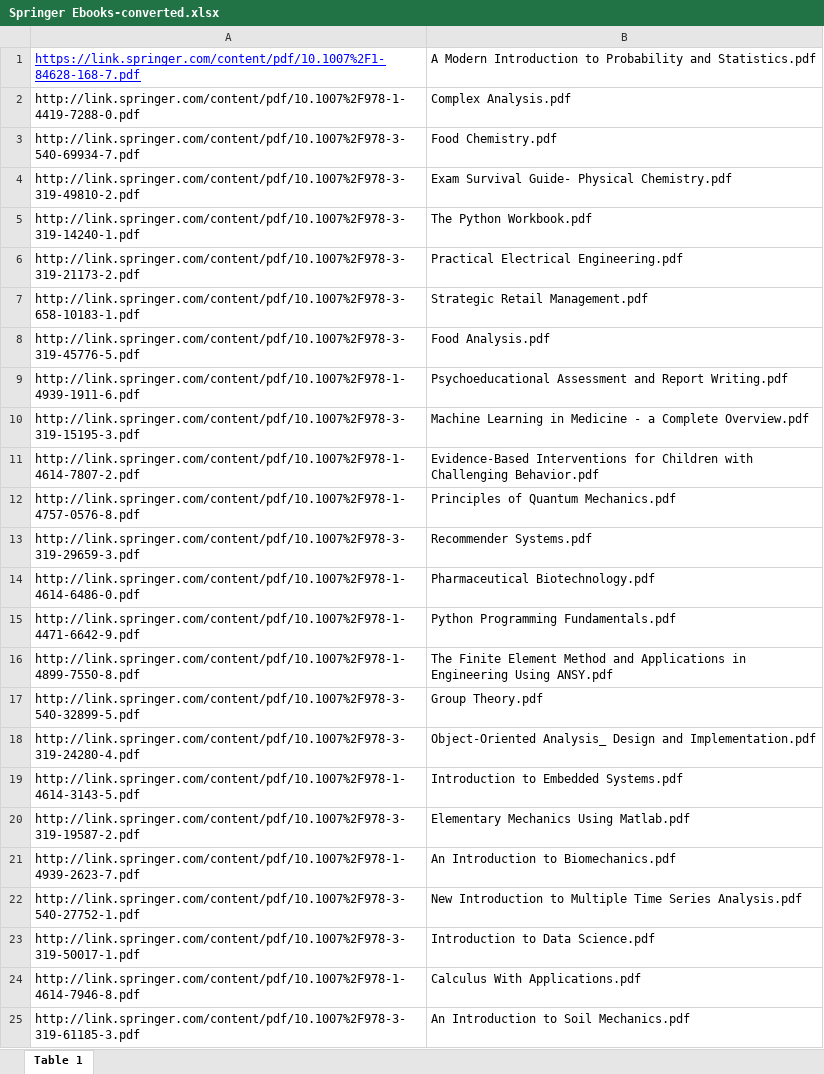
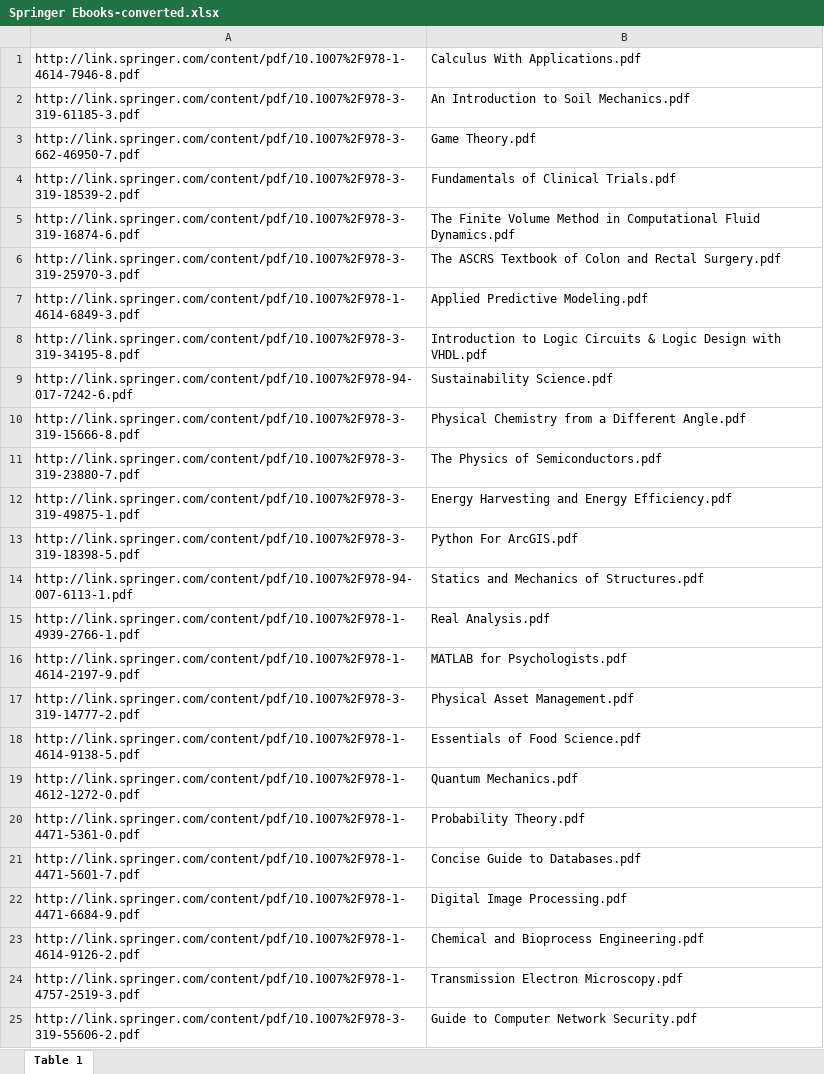
Before and after one commit to RohitM-IN/E-Books2, an Excel workbook: Extras/Springer Ebooks-converted.xlsx, sheet Table 1, drawn as a sheet; only a part is shown; the shorter side is filled out with more unchanged rows; values as stored, in another font and other column widths than the file's, no borders; the diff covers the shown part only; the diff names each change by its address in the sheet, - before the commit and + after, or states it on an @@ line.

Commit message:
Update Springer Ebooks-converted.xlsx
Removed entries of the books already downloaded

```diff
--- a/Extras/Springer Ebooks-converted.xlsx (sheet Table 1)
+++ b/Extras/Springer Ebooks-converted.xlsx (sheet Table 1)
-row 1: https://link.springer.com/content/pdf/10.1007%2F1-84628-168-7.pdf | A Modern Introduction to Probability and Statistics.pdf
-row 2: http://link.springer.com/content/pdf/10.1007%2F978-1-4419-7288-0.pdf | Complex Analysis.pdf
-row 3: http://link.springer.com/content/pdf/10.1007%2F978-3-540-69934-7.pdf | Food Chemistry.pdf
-row 4: http://link.springer.com/content/pdf/10.1007%2F978-3-319-49810-2.pdf | Exam Survival Guide- Physical Chemistry.pdf
-row 5: http://link.springer.com/content/pdf/10.1007%2F978-3-319-14240-1.pdf | The Python Workbook.pdf
-row 6: http://link.springer.com/content/pdf/10.1007%2F978-3-319-21173-2.pdf | Practical Electrical Engineering.pdf
-row 7: http://link.springer.com/content/pdf/10.1007%2F978-3-658-10183-1.pdf | Strategic Retail Management.pdf
-row 8: http://link.springer.com/content/pdf/10.1007%2F978-3-319-45776-5.pdf | Food Analysis.pdf
-row 9: http://link.springer.com/content/pdf/10.1007%2F978-1-4939-1911-6.pdf | Psychoeducational Assessment and Report Writing.pdf
-row 10: http://link.springer.com/content/pdf/10.1007%2F978-3-319-15195-3.pdf | Machine Learning in Medicine - a Complete Overview.pdf
-row 11: http://link.springer.com/content/pdf/10.1007%2F978-1-4614-7807-2.pdf | Evidence-Based Interventions for Children with Challenging Behavior.pdf
-row 12: http://link.springer.com/content/pdf/10.1007%2F978-1-4757-0576-8.pdf | Principles of Quantum Mechanics.pdf
-row 13: http://link.springer.com/content/pdf/10.1007%2F978-3-319-29659-3.pdf | Recommender Systems.pdf
-row 14: http://link.springer.com/content/pdf/10.1007%2F978-1-4614-6486-0.pdf | Pharmaceutical Biotechnology.pdf
-row 15: http://link.springer.com/content/pdf/10.1007%2F978-1-4471-6642-9.pdf | Python Programming Fundamentals.pdf
-row 16: http://link.springer.com/content/pdf/10.1007%2F978-1-4899-7550-8.pdf | The Finite Element Method and Applications in Engineering Using ANSY.pdf
-row 17: http://link.springer.com/content/pdf/10.1007%2F978-3-540-32899-5.pdf | Group Theory.pdf
-row 18: http://link.springer.com/content/pdf/10.1007%2F978-3-319-24280-4.pdf | Object-Oriented Analysis_ Design and Implementation.pdf
-row 19: http://link.springer.com/content/pdf/10.1007%2F978-1-4614-3143-5.pdf | Introduction to Embedded Systems.pdf
-row 20: http://link.springer.com/content/pdf/10.1007%2F978-3-319-19587-2.pdf | Elementary Mechanics Using Matlab.pdf
-row 21: http://link.springer.com/content/pdf/10.1007%2F978-1-4939-2623-7.pdf | An Introduction to Biomechanics.pdf
-row 22: http://link.springer.com/content/pdf/10.1007%2F978-3-540-27752-1.pdf | New Introduction to Multiple Time Series Analysis.pdf
-row 23: http://link.springer.com/content/pdf/10.1007%2F978-3-319-50017-1.pdf | Introduction to Data Science.pdf
```
Also changed, not shown: 7 removed rows elsewhere in this sheet.
